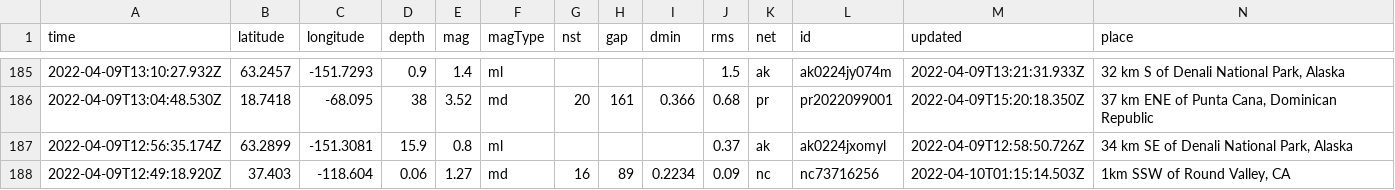
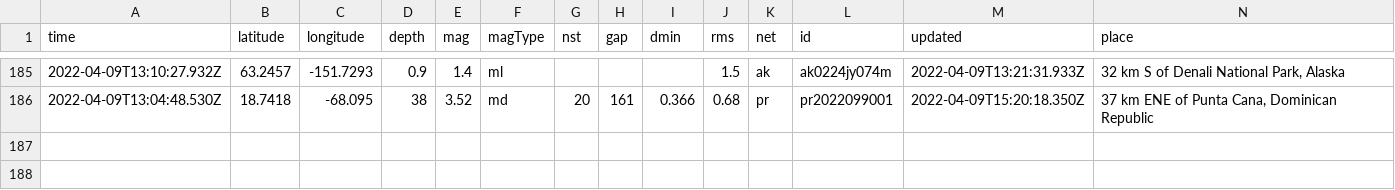
Before and after one commit to cveltri/my-data-robot, a CSV file: usgs_current.csv, drawn as a sheet; only a part is shown, gaps mark what is left out; rows hold the shown columns only; the diff names each change by its address in the sheet, - before the commit and + after, or states it on an @@ line.

```diff
--- a/usgs_current.csv
+++ b/usgs_current.csv
-row 187: 2022-04-09T12:56:35.174Z | 63.2899 | -151.3081 | 15.9 | 0.8 | ml |  |  |  | 0.37 | ak | ak0224jxomyl | 2022-04-09T12:58:50.726Z | 34 km SE of Denali National Park, Alaska
-row 188: 2022-04-09T12:49:18.920Z | 37.403 | -118.604 | 0.06 | 1.27 | md | 16 | 89 | 0.2234 | 0.09 | nc | nc73716256 | 2022-04-10T01:15:14.503Z | 1km SSW of Round Valley, CA
```
